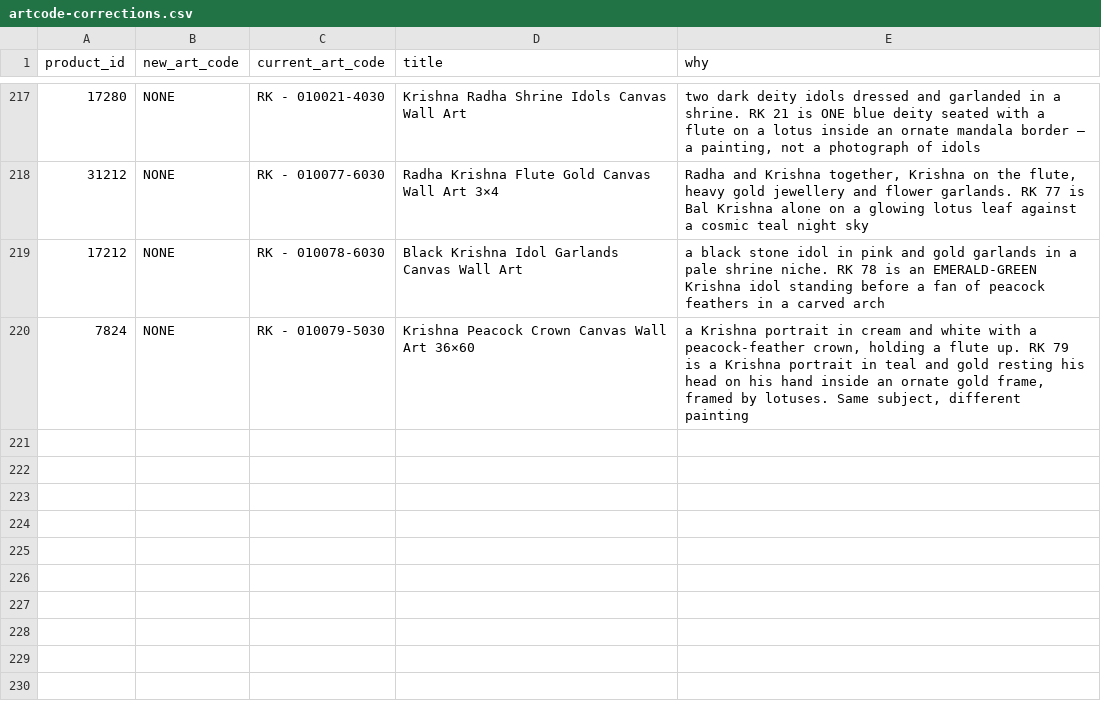
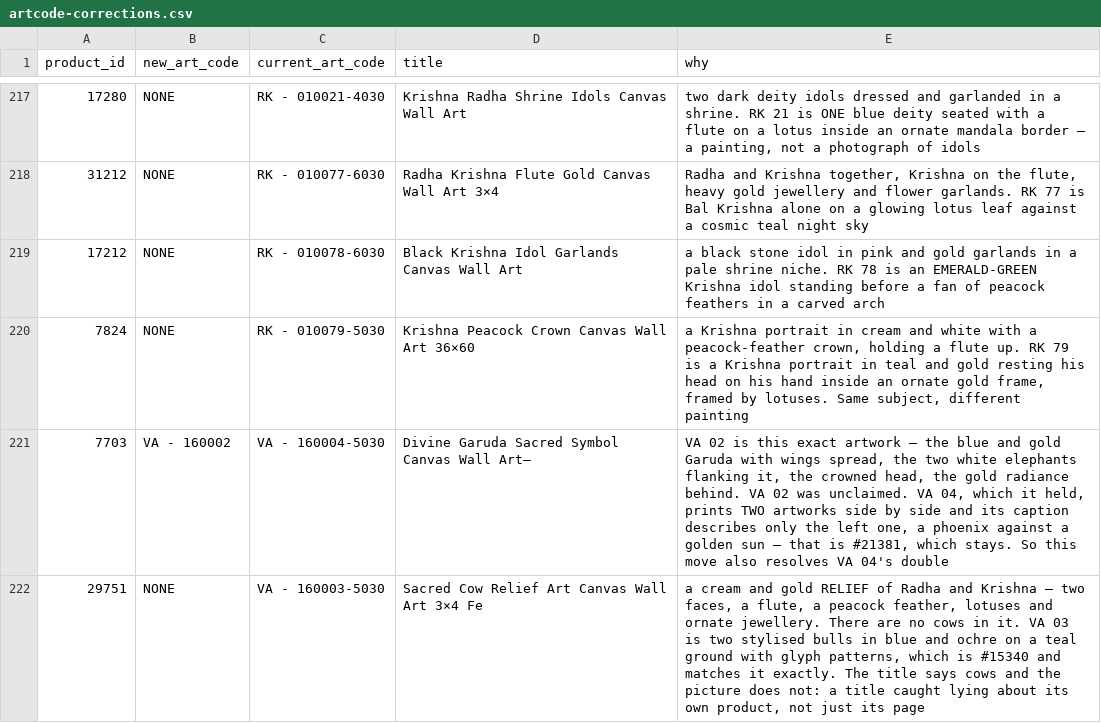
Before and after one commit to theartframer136-glitch/postero-child, a CSV file: tools/artcode-corrections.csv, drawn as a sheet; only a part is shown, gaps mark what is left out; the diff names each change by its address in the sheet, - before the commit and + after, or states it on an @@ line.

```diff
--- a/tools/artcode-corrections.csv
+++ b/tools/artcode-corrections.csv
+row 221: 7703 | VA - 160002 | VA - 160004-5030 | Divine Garuda Sacred Symbol Canvas Wall Art– | VA 02 is this exact artwork — the blue and gold Garuda with wings spread, the two white elephants flanking it, the crowned head, the gold radiance behind. VA 02 was unclaimed. VA 04, which it held, prints TWO artworks side by side and its caption describes only the left one, a phoenix against a golden sun — that is #21381, which stays. So this move also resolves VA 04's double
+row 222: 29751 | NONE | VA - 160003-5030 | Sacred Cow Relief Art Canvas Wall Art 3×4 Fe | a cream and gold RELIEF of Radha and Krishna — two faces, a flute, a peacock feather, lotuses and ornate jewellery. There are no cows in it. VA 03 is two stylised bulls in blue and ochre on a teal ground with glyph patterns, which is #15340 and matches it exactly. The title says cows and the picture does not: a title caught lying about its own product, not just its page
```
Also changed, not shown: 1 other file.
